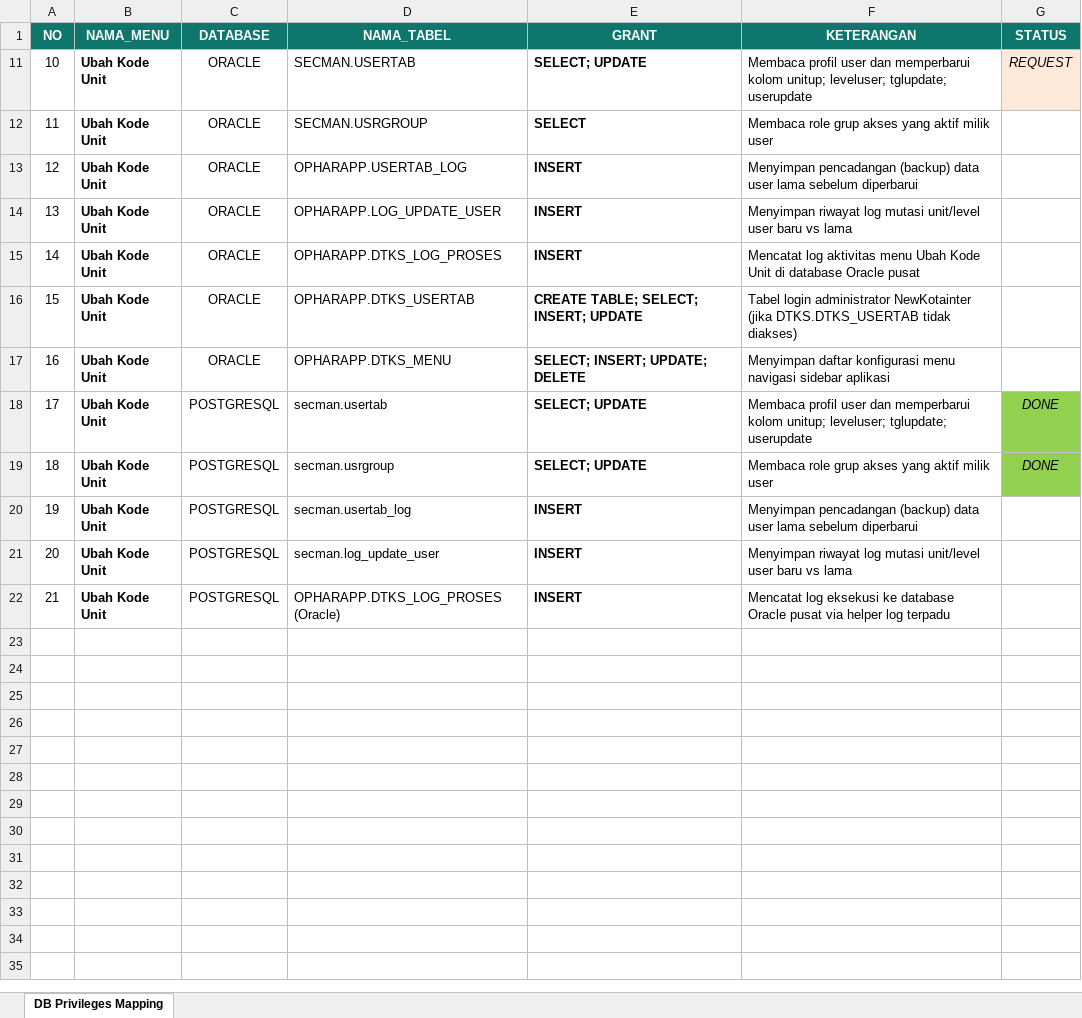
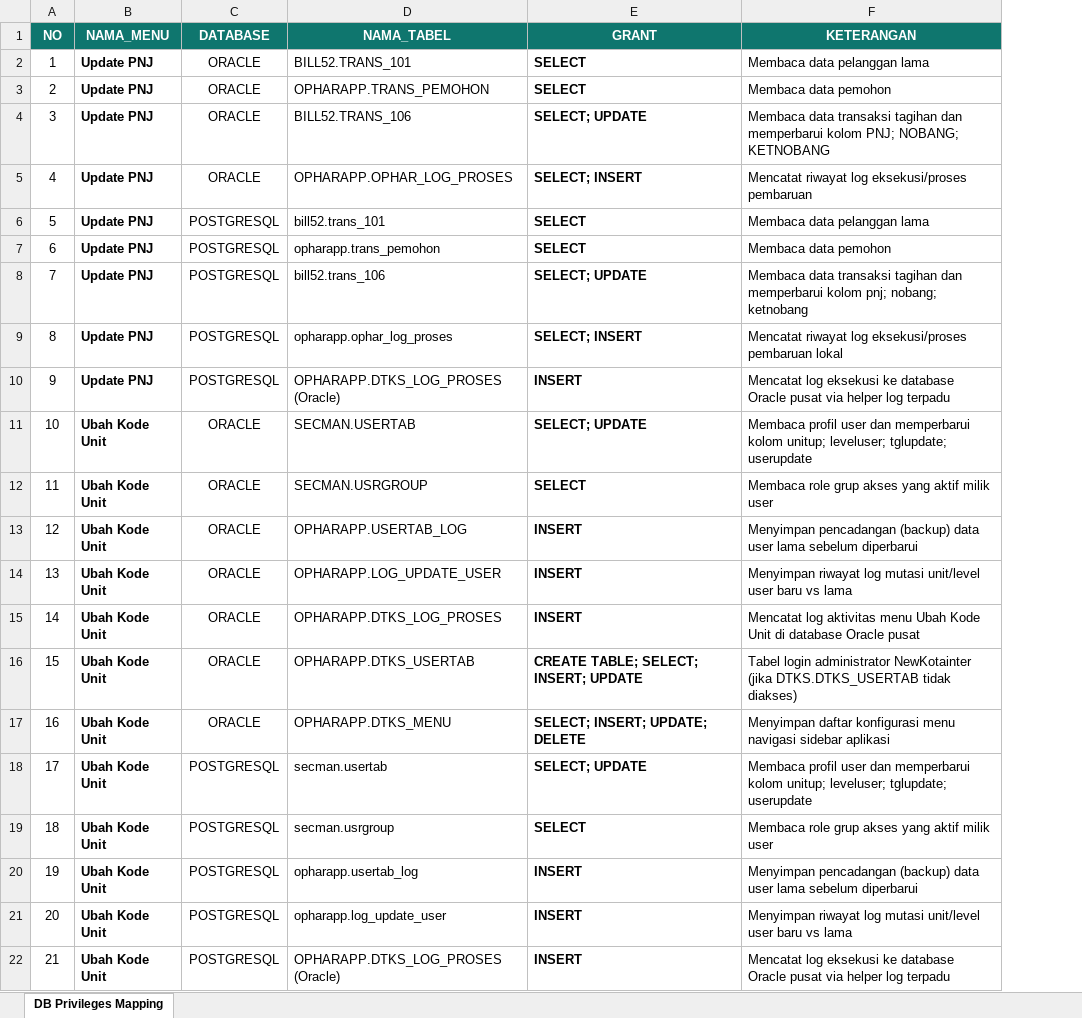
Before and after one commit to polmaaa/newKotainter, an Excel workbook: table_privileges_mapping.xlsx, sheet DB Privileges Mapping, drawn as a sheet; values as stored, in another font and other column widths than the file's, no borders; removed rows and columns are numbered as before the commit, all else as after; the diff names each change by its address in the sheet, - before the commit and + after, or states it on an @@ line.

Commit message:
Fix: Synced PostgreSQL backup and log tables schema to opharapp in documentation files and Excel

```diff
--- a/table_privileges_mapping.xlsx (sheet DB Privileges Mapping)
+++ b/table_privileges_mapping.xlsx (sheet DB Privileges Mapping)
-column G (STATUS), rows 11-19: REQUEST |  |  |  |  |  |  | DONE | DONE
@@ row 2 unhidden: 1 | Update PNJ | ORACLE | BILL52.TRANS_101 | SELECT | Membaca data pelanggan lama @@
@@ row 3 unhidden: 2 | Update PNJ | ORACLE | OPHARAPP.TRANS_PEMOHON | SELECT | Membaca data pemohon @@
@@ row 4 unhidden: 3 | Update PNJ | ORACLE | BILL52.TRANS_106 | SELECT; UPDATE | Membaca data transaksi tagihan dan memperbarui kolom PNJ; NOBANG; KETNOBANG @@
@@ row 5 unhidden: 4 | Update PNJ | ORACLE | OPHARAPP.OPHAR_LOG_PROSES | SELECT; INSERT | Mencatat riwayat log eksekusi/proses pembaruan @@
@@ row 6 unhidden: 5 | Update PNJ | POSTGRESQL | bill52.trans_101 | SELECT | Membaca data pelanggan lama @@
@@ row 7 unhidden: 6 | Update PNJ | POSTGRESQL | opharapp.trans_pemohon | SELECT | Membaca data pemohon @@
@@ row 8 unhidden: 7 | Update PNJ | POSTGRESQL | bill52.trans_106 | SELECT; UPDATE | Membaca data transaksi tagihan dan memperbarui kolom pnj; nobang; ketnobang @@
@@ row 9 unhidden: 8 | Update PNJ | POSTGRESQL | opharapp.ophar_log_proses | SELECT; INSERT | Mencatat riwayat log eksekusi/proses pembaruan lokal @@
@@ row 10 unhidden: 9 | Update PNJ | POSTGRESQL | OPHARAPP.DTKS_LOG_PROSES (Oracle) | INSERT | Mencatat log eksekusi ke database Oracle pusat via helper log terpadu @@
-E19 (GRANT): SELECT; UPDATE
+E19 (GRANT): SELECT
-D20 (NAMA_TABEL): secman.usertab_log
+D20 (NAMA_TABEL): opharapp.usertab_log
-D21 (NAMA_TABEL): secman.log_update_user
+D21 (NAMA_TABEL): opharapp.log_update_user
```
